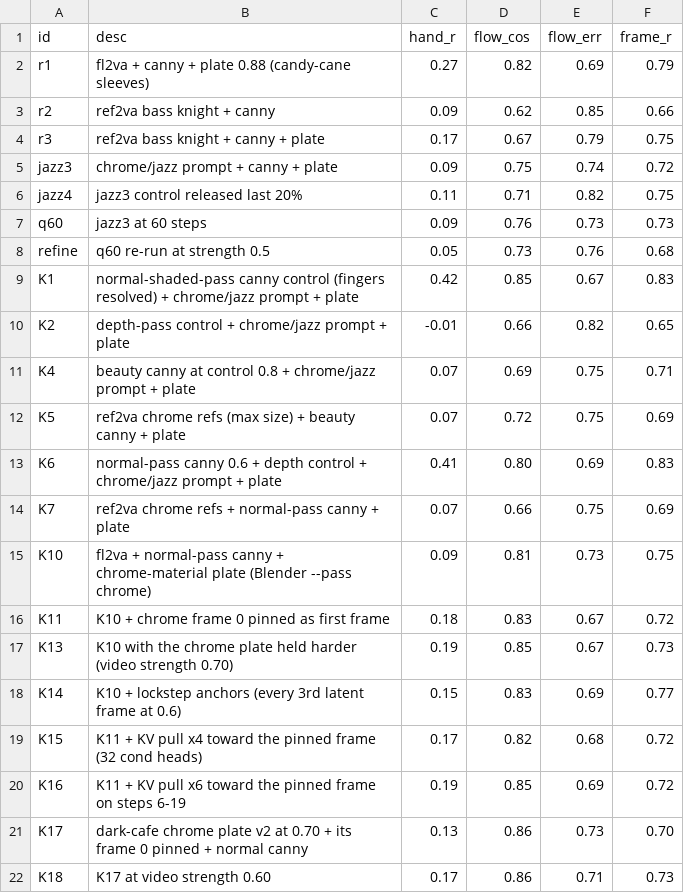
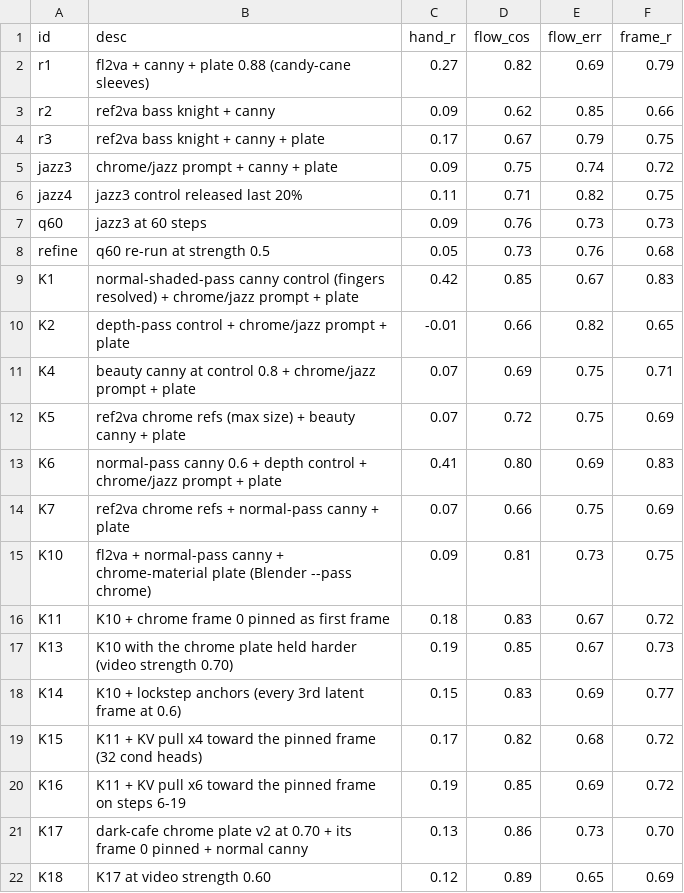
Before and after one commit to newjordan/h3_band_TFCV, a CSV file: lab/k_results.csv, drawn as a sheet.

```diff
--- a/lab/k_results.csv
+++ b/lab/k_results.csv
@@ -21,2 +21,2 @@ K16,K11 + KV pull x6 toward the pinned frame on steps 6-19,0.19,0.85,0.69,0.72
 K17,dark-cafe chrome plate v2 at 0.70 + its frame 0 pinned + normal canny,0.13,0.86,0.73,0.70
-K18,K17 at video strength 0.60,0.17,0.86,0.71,0.73
+K18,K17 at video strength 0.60,0.12,0.89,0.65,0.69
```
Also changed, not shown: 1 other file.
